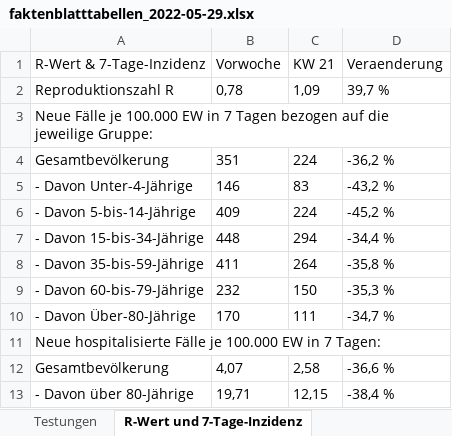
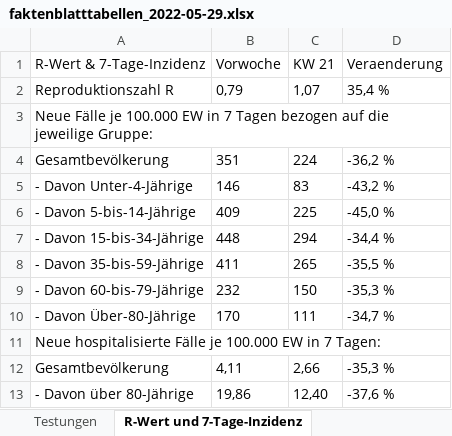
Before and after one commit to zidatalab/covid19dashboard, an Excel workbook: data/kbvreport_export/faktenblatttabellen_2022-05-29.xlsx, sheet R-Wert und 7-Tage-Inzidenz, drawn as a sheet; values as stored, in another font and other column widths than the file's, no borders; removed rows and columns are numbered as before the commit, all else as after; the diff names each change by its address in the sheet, - before the commit and + after, or states it on an @@ line.

```diff
--- a/data/kbvreport_export/faktenblatttabellen_2022-05-29.xlsx (sheet R-Wert und 7-Tage-Inzidenz)
+++ b/data/kbvreport_export/faktenblatttabellen_2022-05-29.xlsx (sheet R-Wert und 7-Tage-Inzidenz)
-row 2: Reproduktionszahl R | 0,78 | 1,09 | 39,7 %
+row 2: Reproduktionszahl R | 0,79 | 1,07 | 35,4 %
-C6 (KW 21): 224
+C6 (KW 21): 225
-D6 (Veraenderung): -45,2 %
+D6 (Veraenderung): -45,0 %
-C8 (KW 21): 264
+C8 (KW 21): 265
-D8 (Veraenderung): -35,8 %
+D8 (Veraenderung): -35,5 %
-row 12: Gesamtbevölkerung | 4,07 | 2,58 | -36,6 %
-row 13: - Davon über 80-Jährige | 19,71 | 12,15 | -38,4 %
+row 12: Gesamtbevölkerung | 4,11 | 2,66 | -35,3 %
+row 13: - Davon über 80-Jährige | 19,86 | 12,40 | -37,6 %
```
Also changed, not shown: sheet Impfstoffdosen, sheet Regionale Daten, sheet Hospitalisierungen, sheet Geimpfte Personen, sheet Todesfälle, sheet Regional Geimpfte, 1 more sheet, 1 other file.
